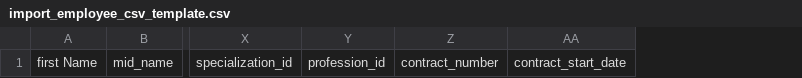
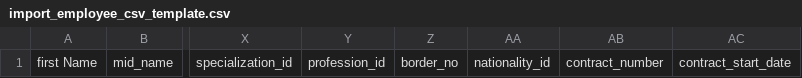
Before and after one commit to sahmtech/em-sys, a CSV file: public/files/import_employee_csv_template.csv, drawn as a sheet; only a part is shown, gaps mark what is left out; the diff names each change by its address in the sheet, - before the commit and + after, or states it on an @@ line.

```diff
--- a/public/files/import_employee_csv_template.csv
+++ b/public/files/import_employee_csv_template.csv
+column Z, row 1: border_no
+column AA, row 1: nationality_id
```
Also changed, not shown: 17 other files.
